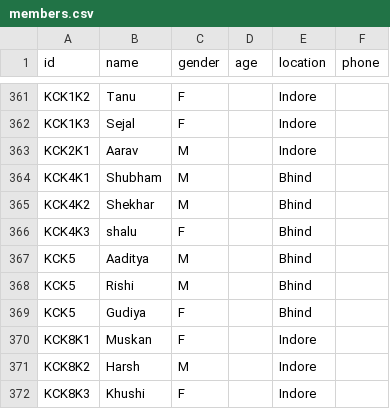
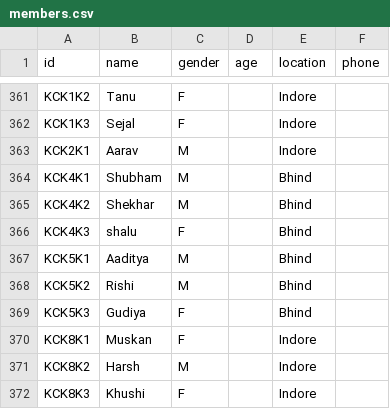
Before and after one commit to vaibhavjn1/family-tree, a CSV file: members.csv, drawn as a sheet; only a part is shown, gaps mark what is left out.

Commit message:
Update members.csv

```diff
--- a/members.csv
+++ b/members.csv
@@ -366,5 +366,5 @@ KCK4K2,Shekhar,M,,Bhind,
 KCK4K3,shalu,F,,Bhind,
-KCK5,Aaditya,M,,Bhind,
-KCK5,Rishi,M,,Bhind,
-KCK5,Gudiya,F,,Bhind,
+KCK5K1,Aaditya,M,,Bhind,
+KCK5K2,Rishi,M,,Bhind,
+KCK5K3,Gudiya,F,,Bhind,
 KCK8K1,Muskan,F,,Indore,
```
